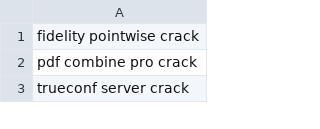
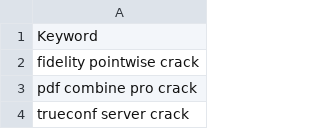
Before and after one commit to shanpc-com/fb-auto-poster, a CSV file: keywords.csv, drawn as a sheet; only a part is shown; the diff names each change by its address in the sheet, - before the commit and + after, or states it on an @@ line.

Commit message:
Add header row to keywords.csv

```diff
--- a/keywords.csv
+++ b/keywords.csv
+row 1: Keyword
```
